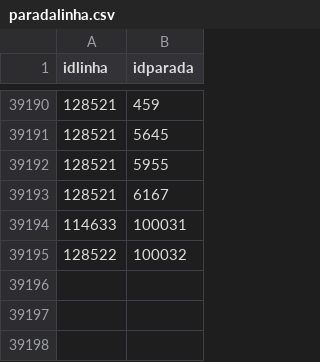
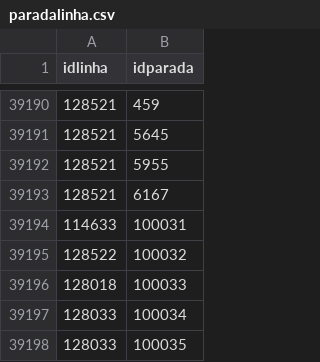
Before and after one commit to ricardo93borges/tf-java, a CSV file: paradalinha.csv, drawn as a sheet; only a part is shown, gaps mark what is left out; the diff names each change by its address in the sheet, - before the commit and + after, or states it on an @@ line.

```diff
--- a/paradalinha.csv
+++ b/paradalinha.csv
+row 39196: 128018 | 100033
+row 39197: 128033 | 100034
+row 39198: 128033 | 100035
```
Also changed, not shown: linhas.csv, paradas.csv, 11 other files.
